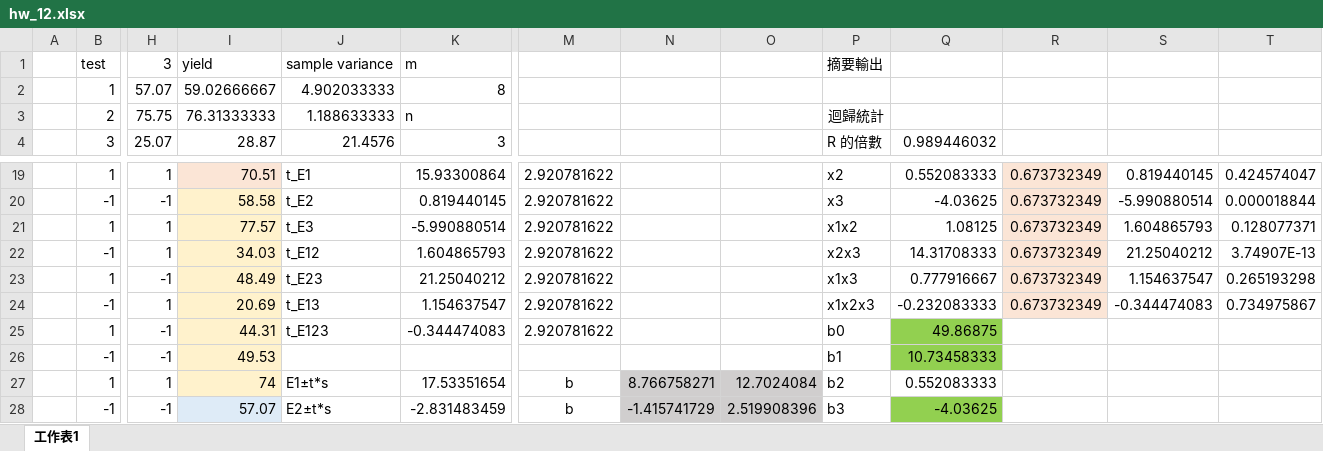
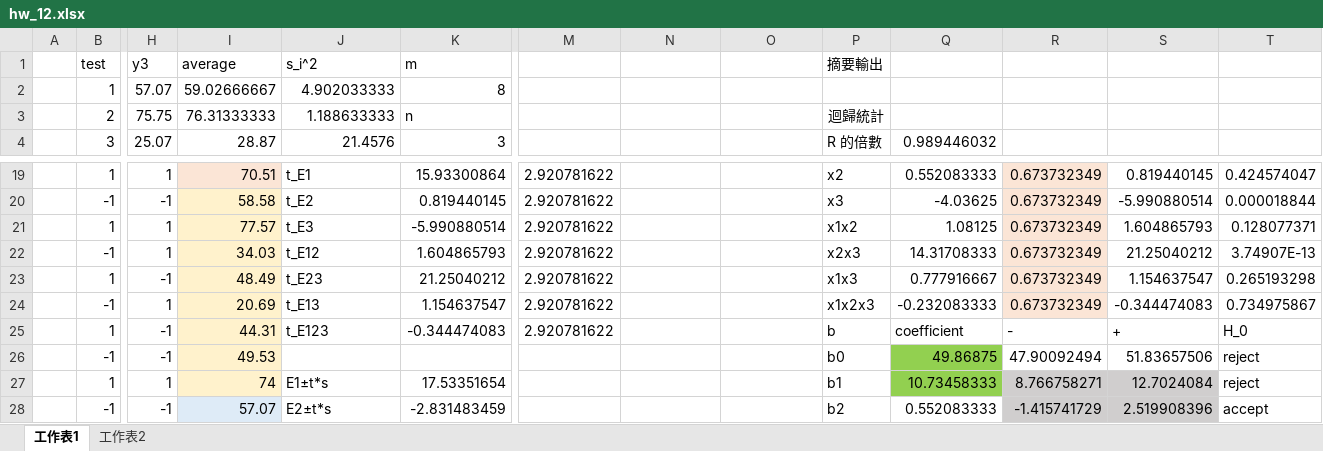
Before and after one commit to Yi-An-Wang/institute_information, an Excel workbook: 統計管制與最佳化方法概論/homework/my_homework/HW12/hw_12.xlsx, sheet 工作表1, drawn as a sheet; only a part is shown, gaps mark what is left out; values as stored, in another font and other column widths than the file's, no borders; charts and pictures and conditional formats not drawn; removed rows and columns are numbered as before the commit, all else as after; rows hold the shown columns only; the diff covers the shown part only; the diff names each change by its address in the sheet, - before the commit and + after, or states it on an @@ line.

```diff
--- a/統計管制與最佳化方法概論/homework/my_homework/HW12/hw_12.xlsx (sheet 工作表1)
+++ b/統計管制與最佳化方法概論/homework/my_homework/HW12/hw_12.xlsx (sheet 工作表1)
+sheet tab: 工作表2
-row 1:  | test | 3 | yield | sample variance | m |  |  |  | 摘要輸出
+row 1:  | test | y3 | average | s_i^2 | m |  |  |  | 摘要輸出
-P25: b0
+P25: b
-Q25: 49.86875
+Q25: coefficient
-Q25 fill: #92D050
+Q25 fill: none
-R25: (empty)
+R25: -
-S25: (empty)
+S25: +
-T25: (empty)
+T25: H_0
-P26: b1
+P26: b0
-Q26: 10.73458333
+Q26: 49.86875
-R26: (empty)
+R26: 47.90092494
-S26: (empty)
+S26: 51.83657506
-T26:T27: (empty)
+T26:T27: reject
-M27:M28: b
+M27:M28: (empty)
-N27: 8.766758271
+N27: (empty)
-N27:O28 fill: #D0CECE
+N27:O28 fill: none
-O27: 12.7024084
+O27: (empty)
-P27: b2
+P27: b1
-Q27: 0.552083333
+Q27: 10.73458333
-Q27 fill: none
+Q27 fill: #92D050
-R27: (empty)
+R27: 8.766758271
-R27:S28 fill: none
+R27:S28 fill: #D0CECE
-S27: (empty)
+S27: 12.7024084
-N28: -1.415741729
+N28: (empty)
-O28: 2.519908396
+O28: (empty)
-P28: b3
+P28: b2
-Q28: -4.03625
+Q28: 0.552083333
-Q28 fill: #92D050
+Q28 fill: none
-R28: (empty)
+R28: -1.415741729
-S28: (empty)
+S28: 2.519908396
-T28: (empty)
+T28: accept
```
Also changed, not shown: 3 added rows, 49 edited cells and cell formats elsewhere in this sheet, charts or pictures, 統計管制與最佳化方法概論/homework/my_homework/HW11/hw_11.xlsx, 統計管制與最佳化方法概論/homework/考古作業/HW11/HW11_1.xlsx, 1 other file.
